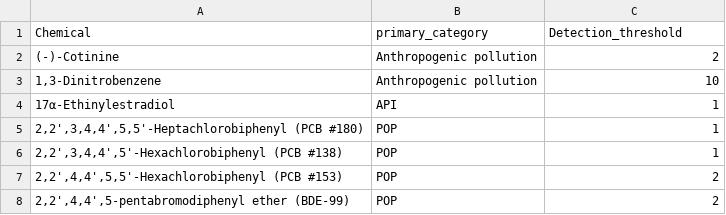
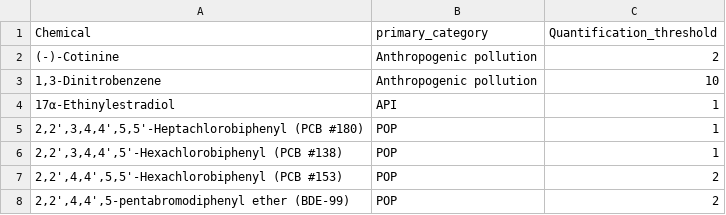
Before and after one commit to kit-health-statistics/wildlife_pollution_analysis, a CSV file: data/chemical_categories.csv, drawn as a sheet; only a part is shown.

```diff
--- a/data/chemical_categories.csv
+++ b/data/chemical_categories.csv
@@ -1,2 +1,2 @@
-Chemical,primary_category,Detection_threshold
+Chemical,primary_category,Quantification_threshold
 (-)-Cotinine,Anthropogenic pollution,2
```
Also changed, not shown: 4 other files.
